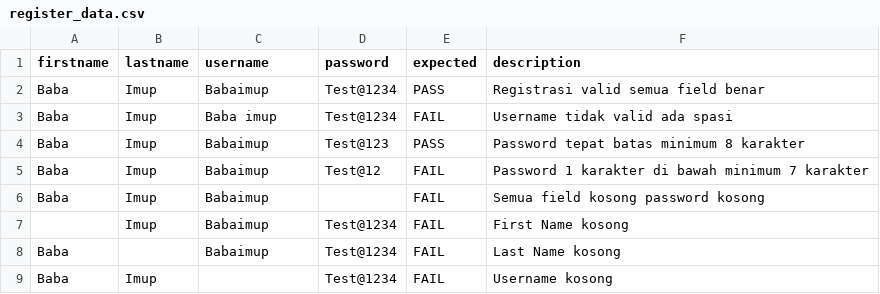
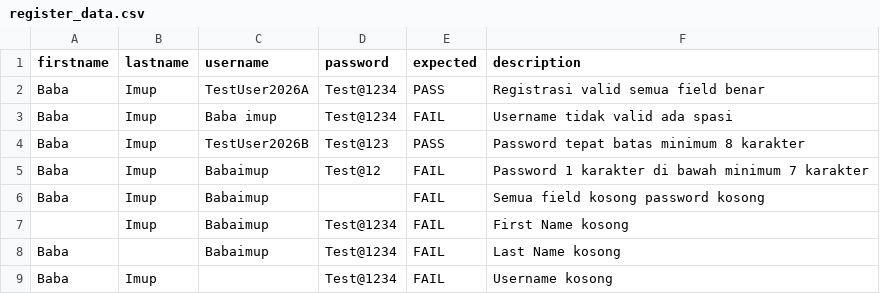
Before and after one commit to luluhsnl/project-selenium, a CSV file: data/register_data.csv, drawn as a sheet.

Commit message:
fix: change username to unique value

```diff
--- a/data/register_data.csv
+++ b/data/register_data.csv
@@ -1,5 +1,5 @@
 firstname,lastname,username,password,expected,description
-Baba,Imup,Babaimup,Test@1234,PASS,Registrasi valid semua field benar
+Baba,Imup,TestUser2026A,Test@1234,PASS,Registrasi valid semua field benar
 Baba,Imup,Baba imup,Test@1234,FAIL,Username tidak valid ada spasi
-Baba,Imup,Babaimup,Test@123,PASS,Password tepat batas minimum 8 karakter
+Baba,Imup,TestUser2026B,Test@123,PASS,Password tepat batas minimum 8 karakter
 Baba,Imup,Babaimup,Test@12,FAIL,Password 1 karakter di bawah minimum 7 karakter
```
